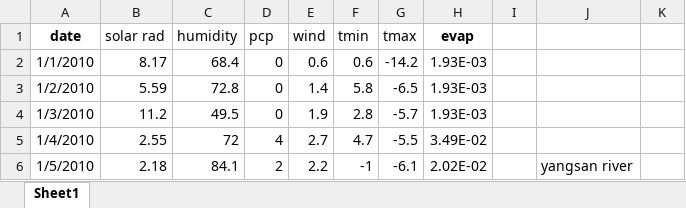
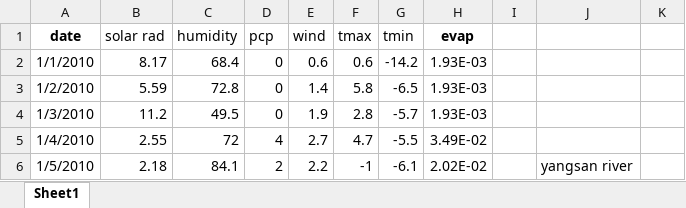
Before and after one commit to AtrCheema/ETUtil, an Excel workbook: data/yangsan_river.xlsx, sheet Sheet1, drawn as a sheet; only a part is shown; values as stored, in another font and other column widths than the file's, no borders; the diff names each change by its address in the sheet, - before the commit and + after, or states it on an @@ line.

```diff
--- a/data/yangsan_river.xlsx (sheet Sheet1)
+++ b/data/yangsan_river.xlsx (sheet Sheet1)
-F1: tmin
+F1: tmax
-G1: tmax
+G1: tmin
```
Also changed, not shown: 21 other files.
